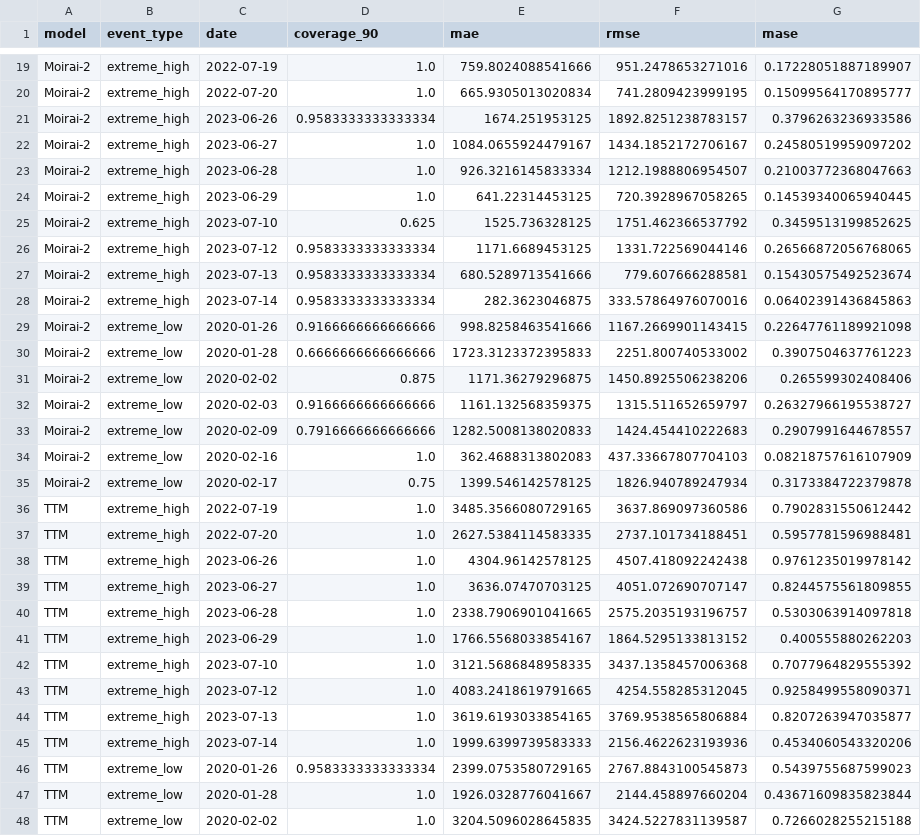
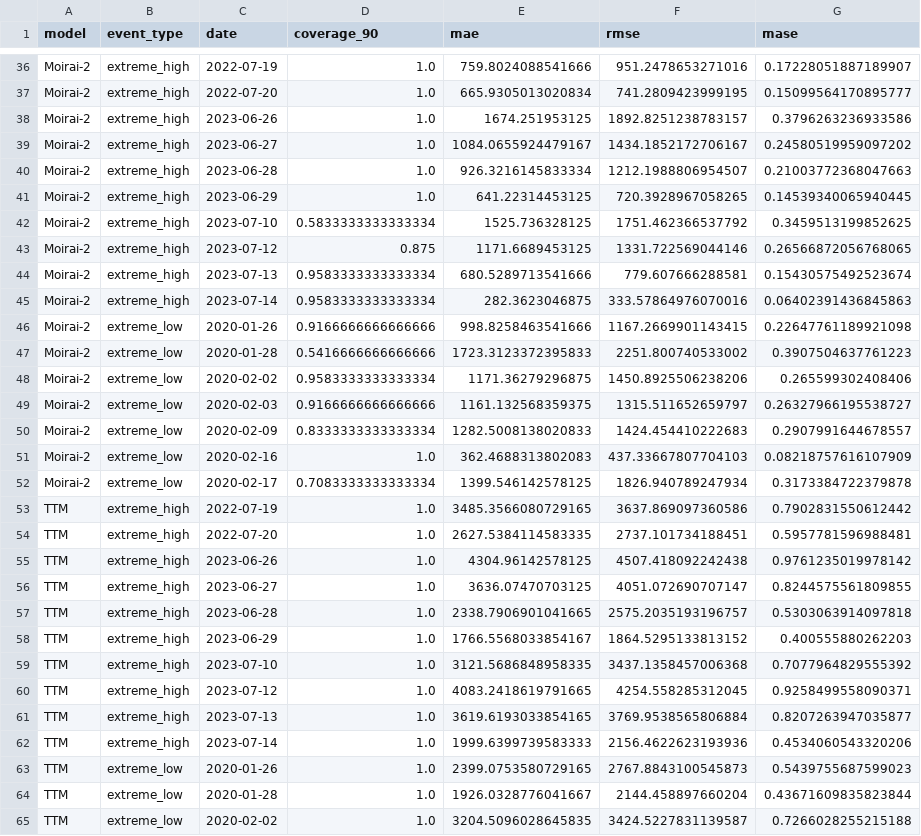
Before and after one commit to PhysicsInforMe/tsfm-energy-benchmark, a CSV file: experiments/context_length_study/results/figures/robustness_extreme_events.csv, drawn as a sheet; only a part is shown, gaps mark what is left out; the diff covers the shown part only.

```diff
--- a/experiments/context_length_study/results/figures/robustness_extreme_events.csv
+++ b/experiments/context_length_study/results/figures/robustness_extreme_events.csv
@@ -20,3 +37,3 @@ Moirai-2,extreme_high,2022-07-19,1.0,759.8024088541666,951.2478653271016,0.17228
 Moirai-2,extreme_high,2022-07-20,1.0,665.9305013020834,741.2809423999195,0.15099564170895777
-Moirai-2,extreme_high,2023-06-26,0.9583333333333334,1674.251953125,1892.8251238783157,0.3796263236933586
+Moirai-2,extreme_high,2023-06-26,1.0,1674.251953125,1892.8251238783157,0.3796263236933586
 Moirai-2,extreme_high,2023-06-27,1.0,1084.0655924479167,1434.1852172706167,0.24580519959097202
@@ -24,4 +41,4 @@ Moirai-2,extreme_high,2023-06-28,1.0,926.3216145833334,1212.1988806954507,0.2100
 Moirai-2,extreme_high,2023-06-29,1.0,641.22314453125,720.3928967058265,0.14539340065940445
-Moirai-2,extreme_high,2023-07-10,0.625,1525.736328125,1751.462366537792,0.3459513199852625
-Moirai-2,extreme_high,2023-07-12,0.9583333333333334,1171.6689453125,1331.722569044146,0.26566872056768065
+Moirai-2,extreme_high,2023-07-10,0.5833333333333334,1525.736328125,1751.462366537792,0.3459513199852625
+Moirai-2,extreme_high,2023-07-12,0.875,1171.6689453125,1331.722569044146,0.26566872056768065
 Moirai-2,extreme_high,2023-07-13,0.9583333333333334,680.5289713541666,779.607666288581,0.15430575492523674
@@ -29,8 +46,8 @@ Moirai-2,extreme_high,2023-07-14,0.9583333333333334,282.3623046875,333.578649760
 Moirai-2,extreme_low,2020-01-26,0.9166666666666666,998.8258463541666,1167.2669901143415,0.22647761189921098
-Moirai-2,extreme_low,2020-01-28,0.6666666666666666,1723.3123372395833,2251.800740533002,0.3907504637761223
-Moirai-2,extreme_low,2020-02-02,0.875,1171.36279296875,1450.8925506238206,0.265599302408406
+Moirai-2,extreme_low,2020-01-28,0.5416666666666666,1723.3123372395833,2251.800740533002,0.3907504637761223
+Moirai-2,extreme_low,2020-02-02,0.9583333333333334,1171.36279296875,1450.8925506238206,0.265599302408406
 Moirai-2,extreme_low,2020-02-03,0.9166666666666666,1161.132568359375,1315.511652659797,0.26327966195538727
-Moirai-2,extreme_low,2020-02-09,0.7916666666666666,1282.5008138020833,1424.454410222683,0.2907991644678557
+Moirai-2,extreme_low,2020-02-09,0.8333333333333334,1282.5008138020833,1424.454410222683,0.2907991644678557
 Moirai-2,extreme_low,2020-02-16,1.0,362.4688313802083,437.33667807704103,0.08218757616107909
-Moirai-2,extreme_low,2020-02-17,0.75,1399.546142578125,1826.940789247934,0.3173384722379878
+Moirai-2,extreme_low,2020-02-17,0.7083333333333334,1399.546142578125,1826.940789247934,0.3173384722379878
 TTM,extreme_high,2022-07-19,1.0,3485.3566080729165,3637.869097360586,0.7902831550612442
@@ -45,3 +62,3 @@ TTM,extreme_high,2023-07-13,1.0,3619.6193033854165,3769.9538565806884,0.82072639
 TTM,extreme_high,2023-07-14,1.0,1999.6399739583333,2156.4622623193936,0.4534060543320206
-TTM,extreme_low,2020-01-26,0.9583333333333334,2399.0753580729165,2767.8843100545873,0.5439755687599023
+TTM,extreme_low,2020-01-26,1.0,2399.0753580729165,2767.8843100545873,0.5439755687599023
 TTM,extreme_low,2020-01-28,1.0,1926.0328776041667,2144.458897660204,0.43671609835823844
```
Also changed, not shown: 17 added rows and 22 edited cells elsewhere in this file, experiments/context_length_study/results/figures/robustness_distribution_shift.csv, experiments/context_length_study/results/figures/robustness_missing_data.csv, 6 other files.
